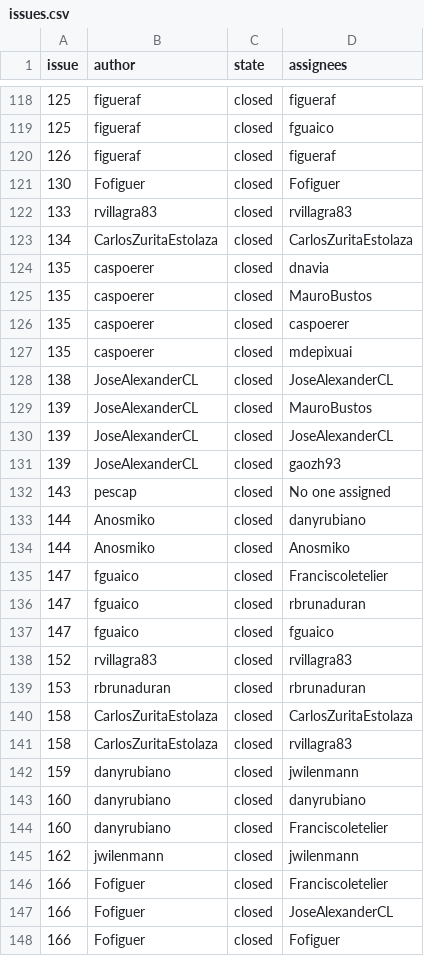
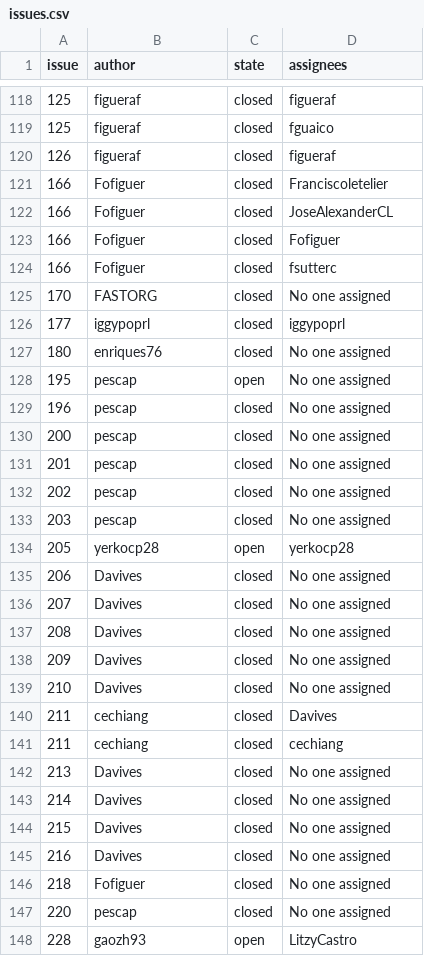
Before and after one commit to fsutterc/WebScrapingMDS, a CSV file: producto3/issues.csv, drawn as a sheet; only a part is shown, gaps mark what is left out; the shorter side is filled out with more unchanged rows; the diff covers the shown part only; the diff names each change by its address in the sheet, - before the commit and + after, or states it on an @@ line.

```diff
--- a/producto3/issues.csv
+++ b/producto3/issues.csv
-row 121: 130 | Fofiguer | closed | Fofiguer
-row 122: 133 | rvillagra83 | closed | rvillagra83
-row 123: 134 | CarlosZuritaEstolaza | closed | CarlosZuritaEstolaza
-row 124: 135 | caspoerer | closed | dnavia
-row 125: 135 | caspoerer | closed | MauroBustos
-row 126: 135 | caspoerer | closed | caspoerer
-row 127: 135 | caspoerer | closed | mdepixuai
-row 128: 138 | JoseAlexanderCL | closed | JoseAlexanderCL
-row 129: 139 | JoseAlexanderCL | closed | MauroBustos
-row 130: 139 | JoseAlexanderCL | closed | JoseAlexanderCL
-row 131: 139 | JoseAlexanderCL | closed | gaozh93
-row 132: 143 | pescap | closed | No one assigned
-row 133: 144 | Anosmiko | closed | danyrubiano
-row 134: 144 | Anosmiko | closed | Anosmiko
-row 135: 147 | fguaico | closed | Franciscoletelier
-row 136: 147 | fguaico | closed | rbrunaduran
-row 137: 147 | fguaico | closed | fguaico
-row 138: 152 | rvillagra83 | closed | rvillagra83
-row 139: 153 | rbrunaduran | closed | rbrunaduran
-row 140: 158 | CarlosZuritaEstolaza | closed | CarlosZuritaEstolaza
-row 141: 158 | CarlosZuritaEstolaza | closed | rvillagra83
-row 142: 159 | danyrubiano | closed | jwilenmann
-row 143: 160 | danyrubiano | closed | danyrubiano
-row 144: 160 | danyrubiano | closed | Franciscoletelier
-row 145: 162 | jwilenmann | closed | jwilenmann
```
Also changed, not shown: 1 removed row elsewhere in this file, 1 other file.
